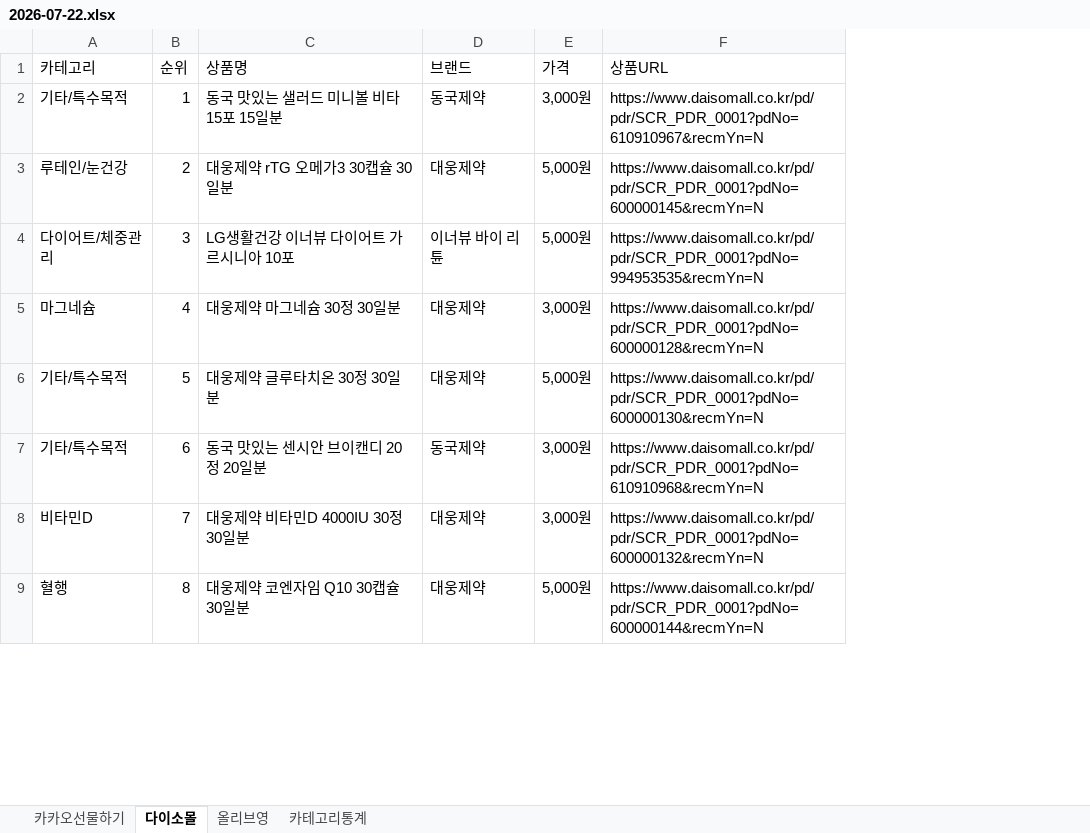
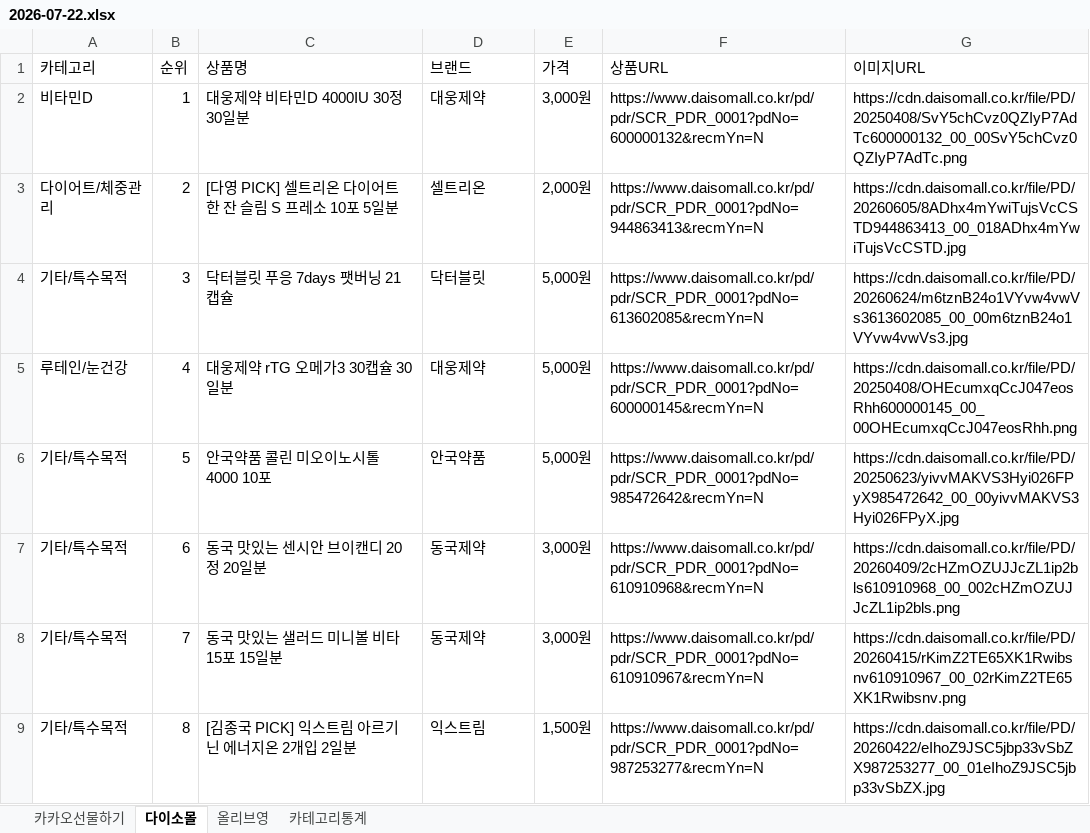
Before and after one commit to primexx98-sudo/online-mall-ranking, an Excel workbook: data/daily/2026-07/2026-07-22.xlsx, sheet 다이소몰, drawn as a sheet; only a part is shown; values as stored, in another font and other column widths than the file's, no borders; the diff covers the shown part only; the diff names each change by its address in the sheet, - before the commit and + after, or states it on an @@ line.

```diff
--- a/data/daily/2026-07/2026-07-22.xlsx (sheet 다이소몰)
+++ b/data/daily/2026-07/2026-07-22.xlsx (sheet 다이소몰)
+column G (이미지URL), rows 2-9: https://cdn.daisomall.co.kr/file/PD/20250408/SvY5chCvz0QZIyP7AdTc600000132_00_00SvY5chCvz0QZIyP7AdTc.png | https://cdn.daisomall.co.kr/file/PD/20260605/8ADhx4mYwiTujsVcCSTD944863413_00_018ADhx4mYwiTujsVcCSTD.jpg | https://cdn.daisomall.co.kr/file/PD/20260624/m6tznB24o1VYvw4vwVs3613602085_00_00m6tznB24o1VYvw4vwVs3.jpg | https://cdn.daisomall.co.kr/file/PD/20250408/OHEcumxqCcJ047eosRhh600000145_00_00OHEcumxqCcJ047eosRhh.png | https://cdn.daisomall.co.kr/file/PD/20250623/yivvMAKVS3Hyi026FPyX985472642_00_00yivvMAKVS3Hyi026FPyX.jpg | https://cdn.daisomall.co.kr/file/PD/20260409/2cHZmOZUJJcZL1ip2bls610910968_00_002cHZmOZUJJcZL1ip2bls.png | https://cdn.daisomall.co.kr/file/PD/20260415/rKimZ2TE65XK1Rwibsnv610910967_00_02rKimZ2TE65XK1Rwibsnv.png | https://cdn.daisomall.co.kr/file/PD/20260422/eIhoZ9JSC5jbp33vSbZX987253277_00_01eIhoZ9JSC5jbp33vSbZX.jpg
-A2 (카테고리): 기타/특수목적
+A2 (카테고리): 비타민D
-C2 (상품명): 동국 맛있는 샐러드 미니볼 비타 15포 15일분
+C2 (상품명): 대웅제약 비타민D 4000IU 30정 30일분
-D2 (브랜드): 동국제약
+D2 (브랜드): 대웅제약
-F2 (상품URL): https://www.daisomall.co.kr/pd/pdr/SCR_PDR_0001?pdNo=610910967&recmYn=N
+F2 (상품URL): https://www.daisomall.co.kr/pd/pdr/SCR_PDR_0001?pdNo=600000132&recmYn=N
-A3 (카테고리): 루테인/눈건강
+A3 (카테고리): 다이어트/체중관리
-C3 (상품명): 대웅제약 rTG 오메가3 30캡슐 30일분
+C3 (상품명): [다영 PICK] 셀트리온 다이어트 한 잔 슬림 S 프레소 10포 5일분
-D3 (브랜드): 대웅제약
+D3 (브랜드): 셀트리온
-E3 (가격): 5,000원
+E3 (가격): 2,000원
-F3 (상품URL): https://www.daisomall.co.kr/pd/pdr/SCR_PDR_0001?pdNo=600000145&recmYn=N
+F3 (상품URL): https://www.daisomall.co.kr/pd/pdr/SCR_PDR_0001?pdNo=944863413&recmYn=N
-A4 (카테고리): 다이어트/체중관리
+A4 (카테고리): 기타/특수목적
-C4 (상품명): LG생활건강 이너뷰 다이어트 가르시니아 10포
+C4 (상품명): 닥터블릿 푸응 7days 팻버닝 21캡슐
-D4 (브랜드): 이너뷰 바이 리튠
+D4 (브랜드): 닥터블릿
-F4 (상품URL): https://www.daisomall.co.kr/pd/pdr/SCR_PDR_0001?pdNo=994953535&recmYn=N
+F4 (상품URL): https://www.daisomall.co.kr/pd/pdr/SCR_PDR_0001?pdNo=613602085&recmYn=N
-A5 (카테고리): 마그네슘
+A5 (카테고리): 루테인/눈건강
-C5 (상품명): 대웅제약 마그네슘 30정 30일분
+C5 (상품명): 대웅제약 rTG 오메가3 30캡슐 30일분
-E5 (가격): 3,000원
+E5 (가격): 5,000원
-F5 (상품URL): https://www.daisomall.co.kr/pd/pdr/SCR_PDR_0001?pdNo=600000128&recmYn=N
+F5 (상품URL): https://www.daisomall.co.kr/pd/pdr/SCR_PDR_0001?pdNo=600000145&recmYn=N
-C6 (상품명): 대웅제약 글루타치온 30정 30일분
+C6 (상품명): 안국약품 콜린 미오이노시톨 4000 10포
-D6 (브랜드): 대웅제약
+D6 (브랜드): 안국약품
-F6 (상품URL): https://www.daisomall.co.kr/pd/pdr/SCR_PDR_0001?pdNo=600000130&recmYn=N
+F6 (상품URL): https://www.daisomall.co.kr/pd/pdr/SCR_PDR_0001?pdNo=985472642&recmYn=N
-A8 (카테고리): 비타민D
+A8 (카테고리): 기타/특수목적
-C8 (상품명): 대웅제약 비타민D 4000IU 30정 30일분
+C8 (상품명): 동국 맛있는 샐러드 미니볼 비타 15포 15일분
-D8 (브랜드): 대웅제약
+D8 (브랜드): 동국제약
-F8 (상품URL): https://www.daisomall.co.kr/pd/pdr/SCR_PDR_0001?pdNo=600000132&recmYn=N
+F8 (상품URL): https://www.daisomall.co.kr/pd/pdr/SCR_PDR_0001?pdNo=610910967&recmYn=N
-A9 (카테고리): 혈행
+A9 (카테고리): 기타/특수목적
-C9 (상품명): 대웅제약 코엔자임 Q10 30캡슐 30일분
+C9 (상품명): [김종국 PICK] 익스트림 아르기닌 에너지온 2개입 2일분
-D9 (브랜드): 대웅제약
+D9 (브랜드): 익스트림
-E9 (가격): 5,000원
+E9 (가격): 1,500원
-F9 (상품URL): https://www.daisomall.co.kr/pd/pdr/SCR_PDR_0001?pdNo=600000144&recmYn=N
+F9 (상품URL): https://www.daisomall.co.kr/pd/pdr/SCR_PDR_0001?pdNo=987253277&recmYn=N
```
Also changed, not shown: 10 edited cells elsewhere in this sheet, sheet 올리브영, sheet 카테고리통계, sheet 카카오선물하기.
